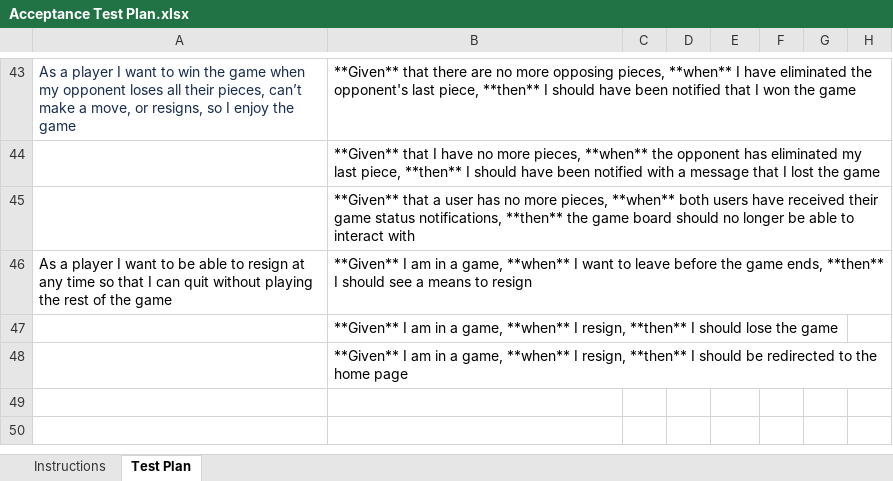
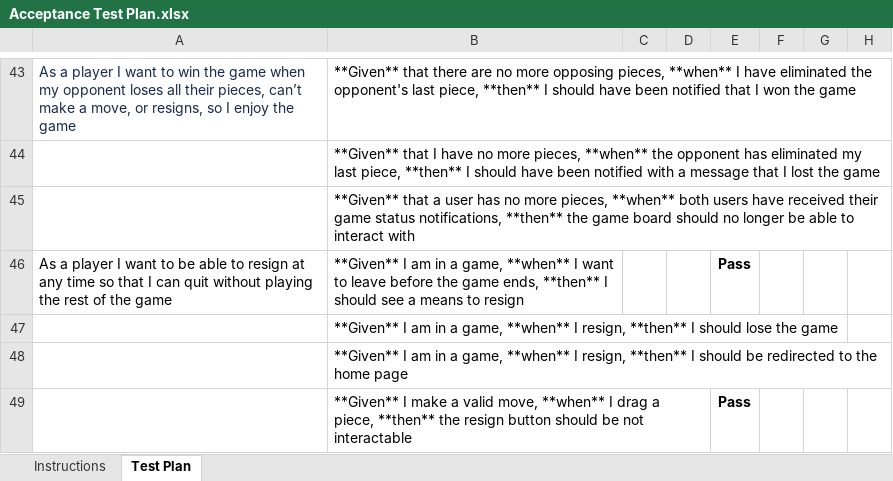
Before and after one commit to rmadulka/checkers-app, an Excel workbook: etc/Acceptance Test Plan.xlsx, sheet Test Plan, drawn as a sheet; only a part is shown, gaps mark what is left out; values as stored, in another font and other column widths than the file's, no borders; conditional formats not drawn; the diff covers the shown part only; the diff names each change by its address in the sheet, - before the commit and + after, or states it on an @@ line.

Commit message:
test plan updated

```diff
--- a/etc/Acceptance Test Plan.xlsx (sheet Test Plan)
+++ b/etc/Acceptance Test Plan.xlsx (sheet Test Plan)
-E46: (empty)
+E46: Pass
+row 49:  | **Given** I make a valid move, **when** I drag a piece, **then** the resign button should be not interactable |  |  | Pass
```
Also changed, not shown: 1 added row, 1 removed row and 51 edited cells elsewhere in this sheet, 1 other file.
